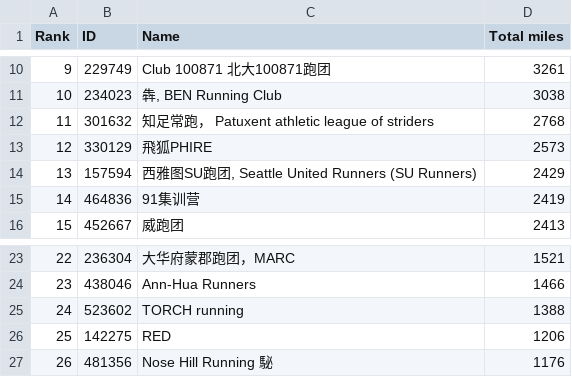
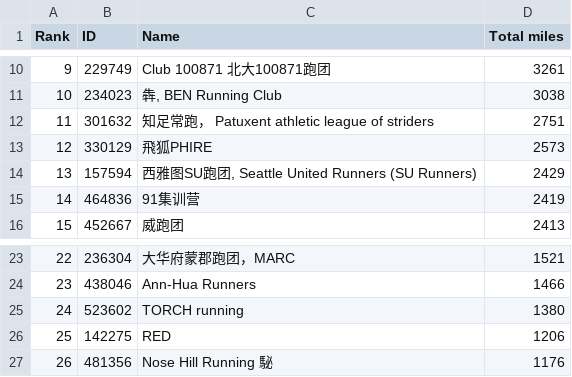
Before and after one commit to mocaspike150/lab, a CSV file: data/club_ranking.csv, drawn as a sheet; only a part is shown, gaps mark what is left out.

Commit message:
update total by Makefile

```diff
--- a/data/club_ranking.csv
+++ b/data/club_ranking.csv
@@ -11,3 +11,3 @@
 10,"234023","犇, BEN Running Club",3038
-11,"301632","知足常跑， Patuxent athletic league of striders",2768
+11,"301632","知足常跑， Patuxent athletic league of striders",2751
 12,"330129","飛狐PHIRE",2573
@@ -24,3 +24,3 @@
 23,"438046","Ann-Hua Runners",1466
-24,"523602","TORCH running",1388
+24,"523602","TORCH running",1380
 25,"142275","RED",1206
```
Also changed, not shown: 3 other files.
